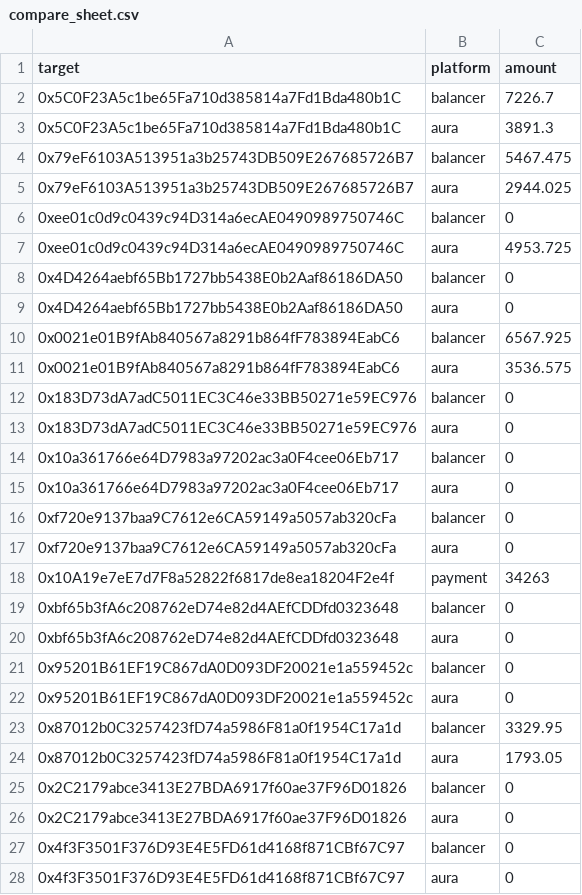
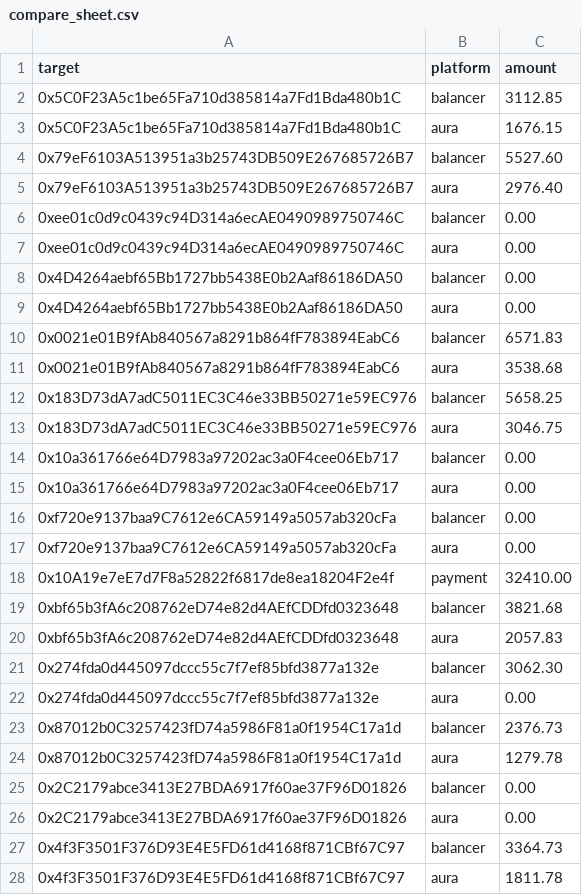
Before and after one commit to BalancerMaxis/data_automation, a CSV file: notebooks/fees_and_bribs/compare_sheet.csv, drawn as a sheet; only a part is shown; removed rows and columns are numbered as before the commit, all else as after; the diff covers the shown part only; the diff names each change by its address in the sheet, - before the commit and + after, or states it on an @@ line.

```diff
--- a/notebooks/fees_and_bribs/compare_sheet.csv
+++ b/notebooks/fees_and_bribs/compare_sheet.csv
-C2 (amount): 7226.7
+C2 (amount): 3112.85
-C3 (amount): 3891.3
+C3 (amount): 1676.15
-C4 (amount): 5467.475
+C4 (amount): 5527.60
-C5 (amount): 2944.025
+C5 (amount): 2976.40
-C6 (amount): 0
+C6 (amount): 0.00
-C7 (amount): 4953.725
+C7 (amount): 0.00
-C8:C9 (amount): 0
+C8:C9 (amount): 0.00
-C10 (amount): 6567.925
+C10 (amount): 6571.83
-C11 (amount): 3536.575
+C11 (amount): 3538.68
-C12 (amount): 0
+C12 (amount): 5658.25
-C13 (amount): 0
+C13 (amount): 3046.75
-C14:C17 (amount): 0
+C14:C17 (amount): 0.00
-C18 (amount): 34263
+C18 (amount): 32410.00
-C19 (amount): 0
+C19 (amount): 3821.68
-C20 (amount): 0
+C20 (amount): 2057.83
-row 21: 0x95201B61EF19C867dA0D093DF20021e1a559452c | balancer | 0
-row 22: 0x95201B61EF19C867dA0D093DF20021e1a559452c | aura | 0
+row 21: 0x274fda0d445097dccc55c7f7ef85bfd3877a132e | balancer | 3062.30
+row 22: 0x274fda0d445097dccc55c7f7ef85bfd3877a132e | aura | 0.00
-C23 (amount): 3329.95
+C23 (amount): 2376.73
-C24 (amount): 1793.05
+C24 (amount): 1279.78
-C25:C26 (amount): 0
+C25:C26 (amount): 0.00
-C27 (amount): 0
+C27 (amount): 3364.73
-C28 (amount): 0
+C28 (amount): 1811.78
```
Also changed, not shown: 10 removed rows and 29 edited cells elsewhere in this file, 2 other files.
